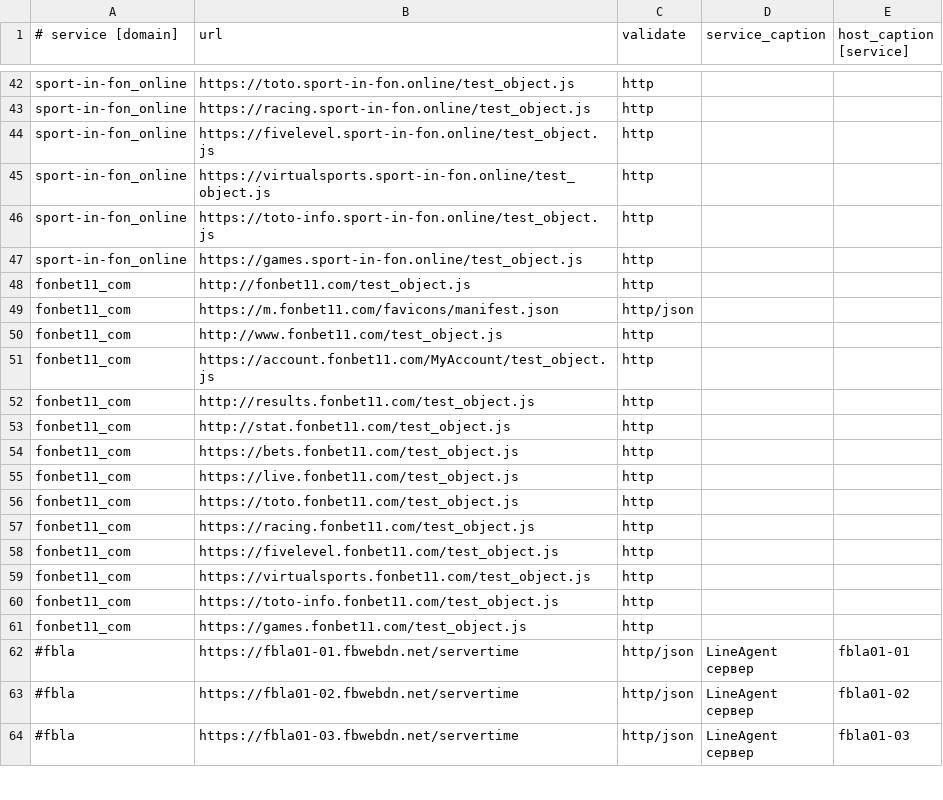
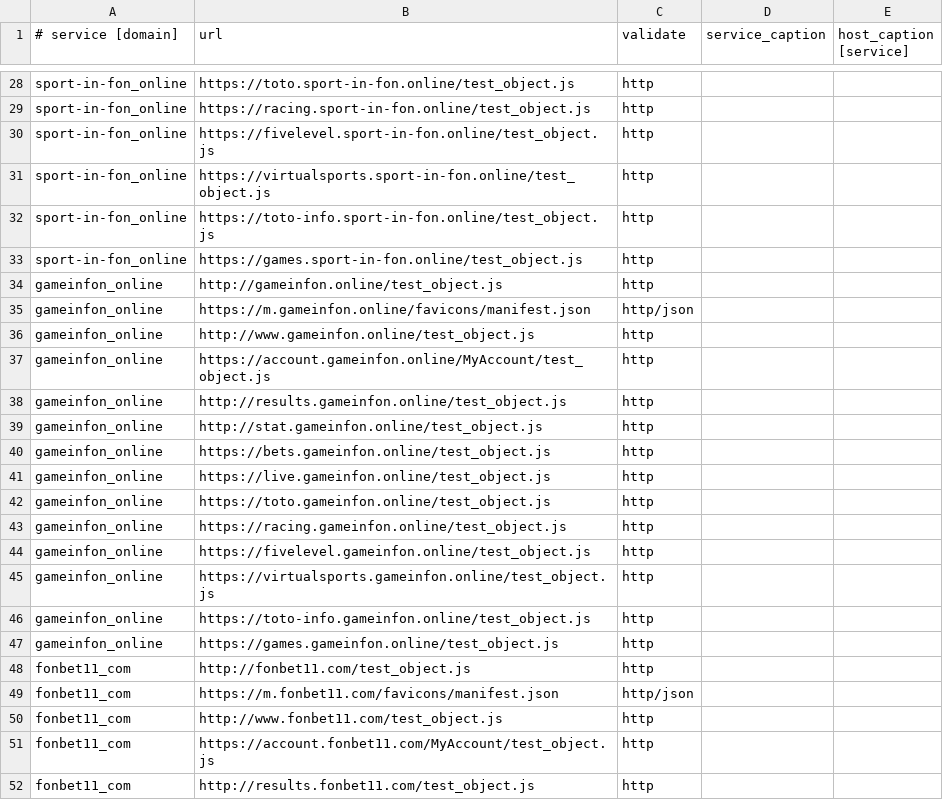
Before and after one commit to fbcloudstuff/apps, a CSV file: ban-monitoring/4hsoft_ban_monitoring.csv, drawn as a sheet; only a part is shown, gaps mark what is left out; the shorter side is filled out with more unchanged rows; the diff covers the shown part only.

```diff
--- a/ban-monitoring/4hsoft_ban_monitoring.csv
+++ b/ban-monitoring/4hsoft_ban_monitoring.csv
@@ -47,2 +33,16 @@ sport-in-fon_online;https://toto-info.sport-in-fon.online/test_object.js;http;;
 sport-in-fon_online;https://games.sport-in-fon.online/test_object.js;http;;
+gameinfon_online;http://gameinfon.online/test_object.js;http;;
+gameinfon_online;https://m.gameinfon.online/favicons/manifest.json;http/json;;
+gameinfon_online;http://www.gameinfon.online/test_object.js;http;;
+gameinfon_online;https://account.gameinfon.online/MyAccount/test_object.js;http;;
+gameinfon_online;http://results.gameinfon.online/test_object.js;http;;
+gameinfon_online;http://stat.gameinfon.online/test_object.js;http;;
+gameinfon_online;https://bets.gameinfon.online/test_object.js;http;;
+gameinfon_online;https://live.gameinfon.online/test_object.js;http;;
+gameinfon_online;https://toto.gameinfon.online/test_object.js;http;;
+gameinfon_online;https://racing.gameinfon.online/test_object.js;http;;
+gameinfon_online;https://fivelevel.gameinfon.online/test_object.js;http;;
+gameinfon_online;https://virtualsports.gameinfon.online/test_object.js;http;;
+gameinfon_online;https://toto-info.gameinfon.online/test_object.js;http;;
+gameinfon_online;https://games.gameinfon.online/test_object.js;http;;
 fonbet11_com;http://fonbet11.com/test_object.js;http;;
```
Also changed, not shown: 14 removed rows elsewhere in this file.
